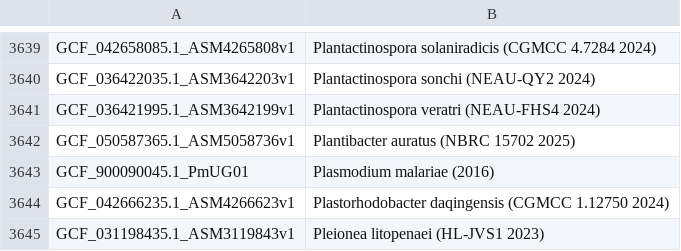
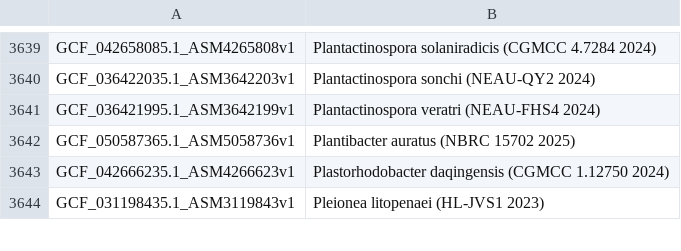
Before and after one commit to ucscGenomeBrowser/kent, a TSV file: src/hg/makeDb/doc/bacteriaAsmHub/bacteria.orderList.tsv, drawn as a sheet; only a part is shown, gaps mark what is left out.

Commit message:
Plasmodium malariae got on the wrong list moved from bacteria to invertebrate refs @29545

```diff
--- a/src/hg/makeDb/doc/bacteriaAsmHub/bacteria.orderList.tsv
+++ b/src/hg/makeDb/doc/bacteriaAsmHub/bacteria.orderList.tsv
@@ -3642,3 +3642,2 @@ GCF_036421995.1_ASM3642199v1	Plantactinospora veratri (NEAU-FHS4 2024)
 GCF_050587365.1_ASM5058736v1	Plantibacter auratus (NBRC 15702 2025)
-GCF_900090045.1_PmUG01	Plasmodium malariae (2016)
 GCF_042666235.1_ASM4266623v1	Plastorhodobacter daqingensis (CGMCC 1.12750 2024)
```
Also changed, not shown: src/hg/makeDb/doc/invertebrateAsmHub/invertebrate.orderList.tsv, 1 other file.
